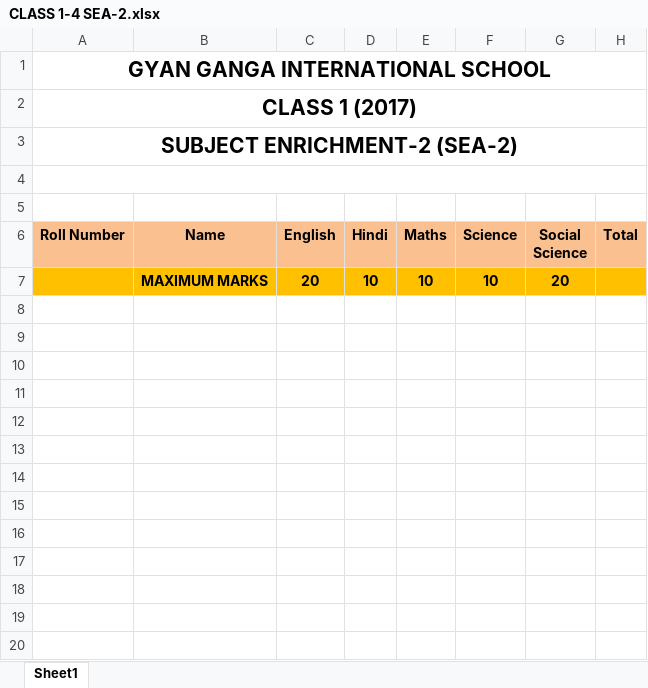
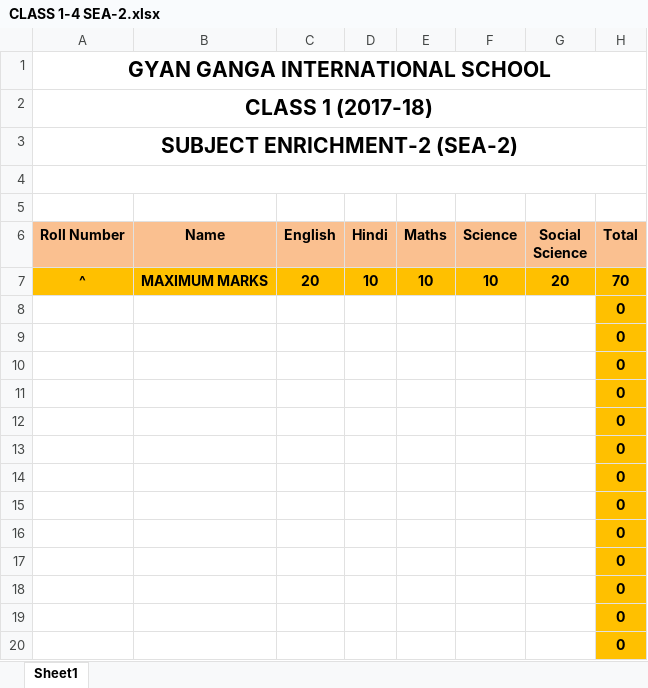
Before and after one commit to prateekgcs/GGIS_RMS, an Excel workbook: files/templates/CLASS 1-4 SEA-2.xlsx, sheet Sheet1, drawn as a sheet; only a part is shown; values as stored, in another font and other column widths than the file's, no borders; the diff covers the shown part only; the diff names each change by its address in the sheet, - before the commit and + after, or states it on an @@ line.

```diff
--- a/files/templates/CLASS 1-4 SEA-2.xlsx (sheet Sheet1)
+++ b/files/templates/CLASS 1-4 SEA-2.xlsx (sheet Sheet1)
-A2 (Roll Number): CLASS 1 (2017)
+A2 (Roll Number): CLASS 1 (2017-18)
-A7 (Roll Number): (empty)
+A7 (Roll Number): ^
-H7 (Total): (empty)
+H7 (Total): 70
+row 8:  |  |  |  |  |  |  | 0
+row 9:  |  |  |  |  |  |  | 0
+row 10:  |  |  |  |  |  |  | 0
+row 11:  |  |  |  |  |  |  | 0
+row 12:  |  |  |  |  |  |  | 0
+row 13:  |  |  |  |  |  |  | 0
+row 14:  |  |  |  |  |  |  | 0
+row 15:  |  |  |  |  |  |  | 0
+row 16:  |  |  |  |  |  |  | 0
+row 17:  |  |  |  |  |  |  | 0
+row 18:  |  |  |  |  |  |  | 0
+row 19:  |  |  |  |  |  |  | 0
+row 20:  |  |  |  |  |  |  | 0
```
Also changed, not shown: 36 added rows elsewhere in this sheet, files/templates/CLASS 1-4 PT-2.xlsx, files/templates/CLASS 1-4 SA-1.xlsx, 33 other files.
